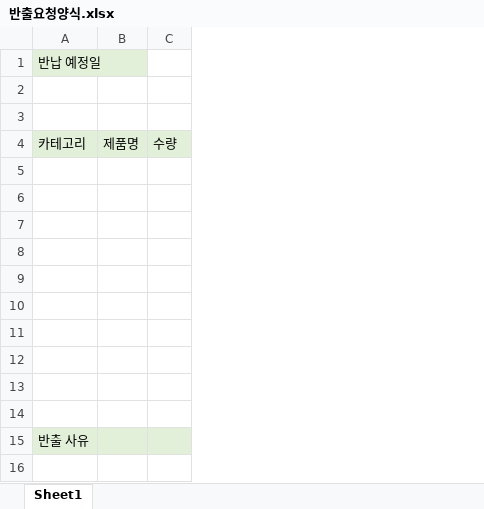
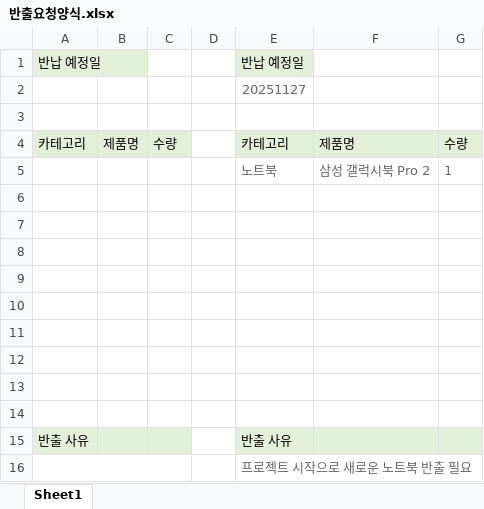
Before and after one commit to seung-yuppy/assetmanager, an Excel workbook: src/main/webapp/resources/template/반출요청양식.xlsx, sheet Sheet1, drawn as a sheet; values as stored, in another font and other column widths than the file's, no borders; the diff names each change by its address in the sheet, - before the commit and + after, or states it on an @@ line.

```diff
--- a/src/main/webapp/resources/template/반출요청양식.xlsx (sheet Sheet1)
+++ b/src/main/webapp/resources/template/반출요청양식.xlsx (sheet Sheet1)
+column D, empty
+column E, rows 1-15: 반납 예정일 | 20251127 |  | 카테고리 | 노트북 |  |  |  |  |  |  |  |  |  | 반출 사유
+column F, rows 4-5: 제품명 | 삼성 갤럭시북 Pro 2
+column G, rows 4-5: 수량 | 1
-row 5: (empty)
+row 5:  |  |  |  | 노트북 | 삼성 갤럭시북 Pro 2 | 1
+row 16:  |  |  |  | 프로젝트 시작으로 새로운 노트북 반출 필요
```
Also changed, not shown: 20 other files.
